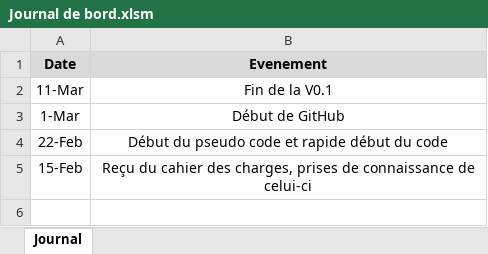
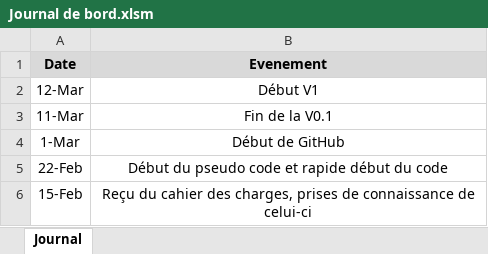
Before and after one commit to DiogodaSilvaFernandes/BatailleNavale, an Excel workbook: doc/Journal de bord.xlsm, sheet Journal, drawn as a sheet; values as stored, in another font and other column widths than the file's, no borders; charts and pictures not drawn; the diff names each change by its address in the sheet, - before the commit and + after, or states it on an @@ line.

```diff
--- a/doc/Journal de bord.xlsm (sheet Journal)
+++ b/doc/Journal de bord.xlsm (sheet Journal)
+row 2: 12-Mar | Début V1
```
Also changed, not shown: doc/Journal de travail - BatailleNavale.xlsm.
